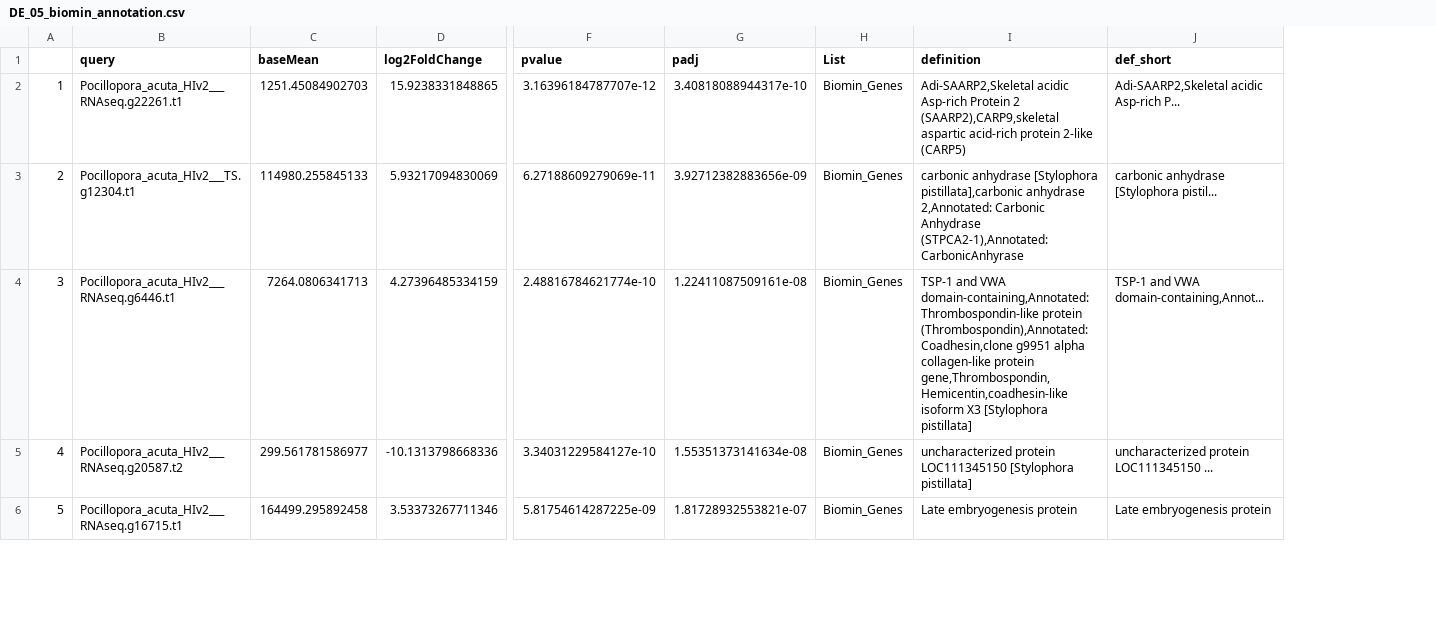
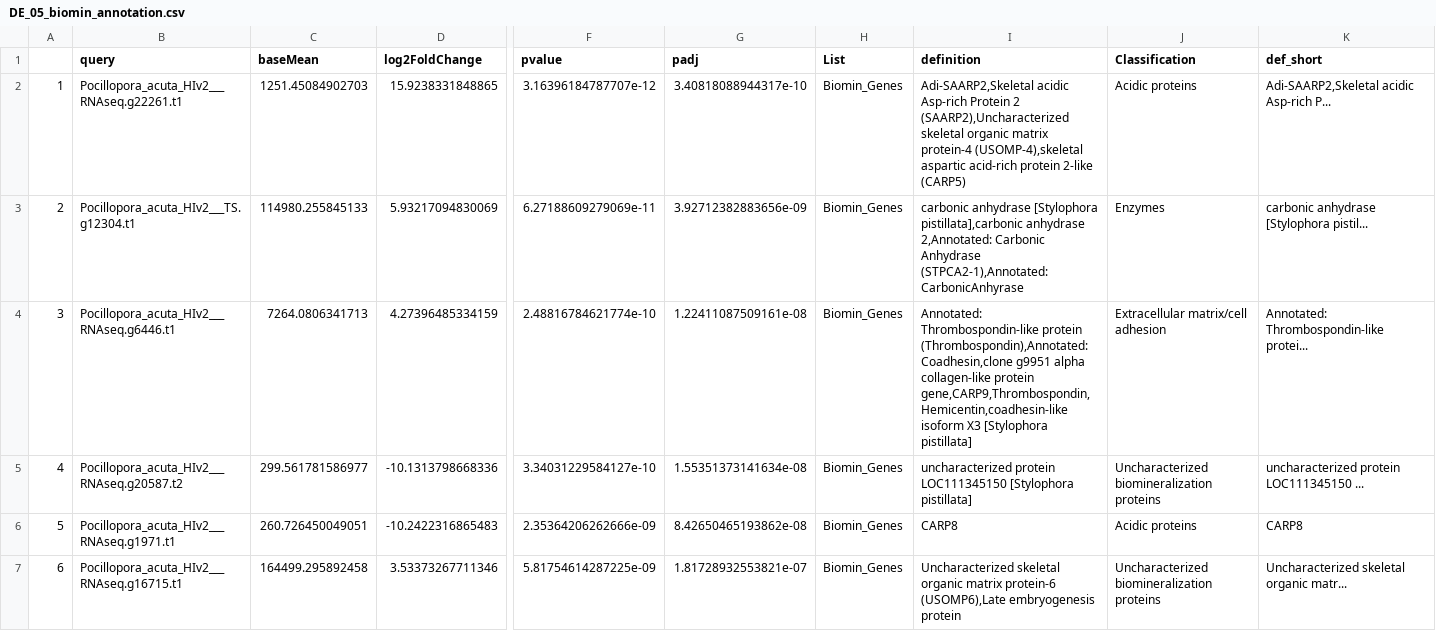
Before and after one commit to zdellaert/LaserCoral, a CSV file: output_RNA/differential_expression/DE_05_biomin_annotation.csv, drawn as a sheet; only a part is shown, gaps mark what is left out; addresses are those after the commit; rows hold the shown columns only; the diff covers the shown part only; the diff names each change by its address in the sheet, - before the commit and + after, or states it on an @@ line.

```diff
--- a/output_RNA/differential_expression/DE_05_biomin_annotation.csv
+++ b/output_RNA/differential_expression/DE_05_biomin_annotation.csv
+column J (Classification), rows 2-5: Acidic proteins | Enzymes | Extracellular matrix/cell adhesion | Uncharacterized biomineralization proteins; row 7: Uncharacterized biomineralization proteins
-I2 (definition): …Protein 2 (SAARP2),CARP9,skeletal aspartic acid-rich…
+I2 (definition): …Protein 2 (SAARP2),Uncharacterized skeletal organic matrix protein-4 (USOMP-4),skeletal aspartic acid-rich…
-I4 (definition): TSP-1 and VWA domain-containing,Annotated: Thrombospondin-like protein (Thrombospondin),Annotated: Coadhesin,clone g9951 alpha collagen-like protein gene,Thrombospondin,Hemicentin,coadhesin-like isoform X3…
+I4 (definition): Annotated: Thrombospondin-like protein (Thrombospondin),Annotated: Coadhesin,clone g9951 alpha collagen-like protein gene,CARP9,Thrombospondin,Hemicentin,coadhesin-like isoform X3…
-K4 (def_short): TSP-1 and VWA domain-containing,Annot...
+K4 (def_short): Annotated: Thrombospondin-like protei...
+row 6: 5 | Pocillopora_acuta_HIv2___RNAseq.g1971.t1 | 260.726450049051 | -10.2422316865483 | 2.35364206262666e-09 | 8.42650465193862e-08 | Biomin_Genes | CARP8 | Acidic proteins | CARP8
-A7: 5
+A7: 6
-I7 (definition): Late embryogenesis protein
+I7 (definition): Uncharacterized skeletal organic matrix protein-6 (USOMP6),Late embryogenesis protein
-K7 (def_short): Late embryogenesis protein
+K7 (def_short): Uncharacterized skeletal organic matr...
```
Also changed, not shown: 1 added row, 2 removed rows and 27 edited cells elsewhere in this file, 11 other files.
